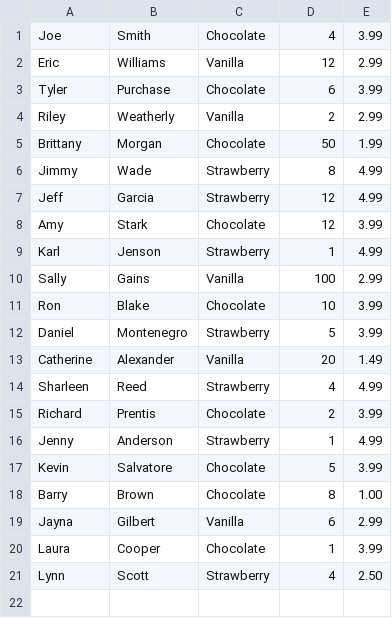
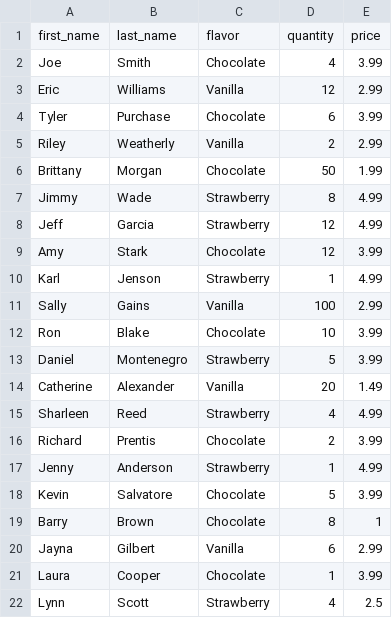
Before and after one commit to JaLeeKi/data-python, a CSV file: CupcakeInvoices.csv, drawn as a sheet.

Commit message:
Uploading data visualization I was able to complete in class

```diff
--- a/CupcakeInvoices.csv
+++ b/CupcakeInvoices.csv
@@ -1 +1,2 @@
+first_name,last_name,flavor,quantity,price
 Joe,Smith,Chocolate,4,3.99
@@ -17,5 +18,5 @@ Jenny,Anderson,Strawberry,1,4.99
 Kevin,Salvatore,Chocolate,5,3.99
-Barry,Brown,Chocolate,8,1.00
+Barry,Brown,Chocolate,8,1
 Jayna,Gilbert,Vanilla,6,2.99
 Laura,Cooper,Chocolate,1,3.99
-Lynn,Scott,Strawberry,4,2.50
+Lynn,Scott,Strawberry,4,2.5
```
Also changed, not shown: 1 other file.
